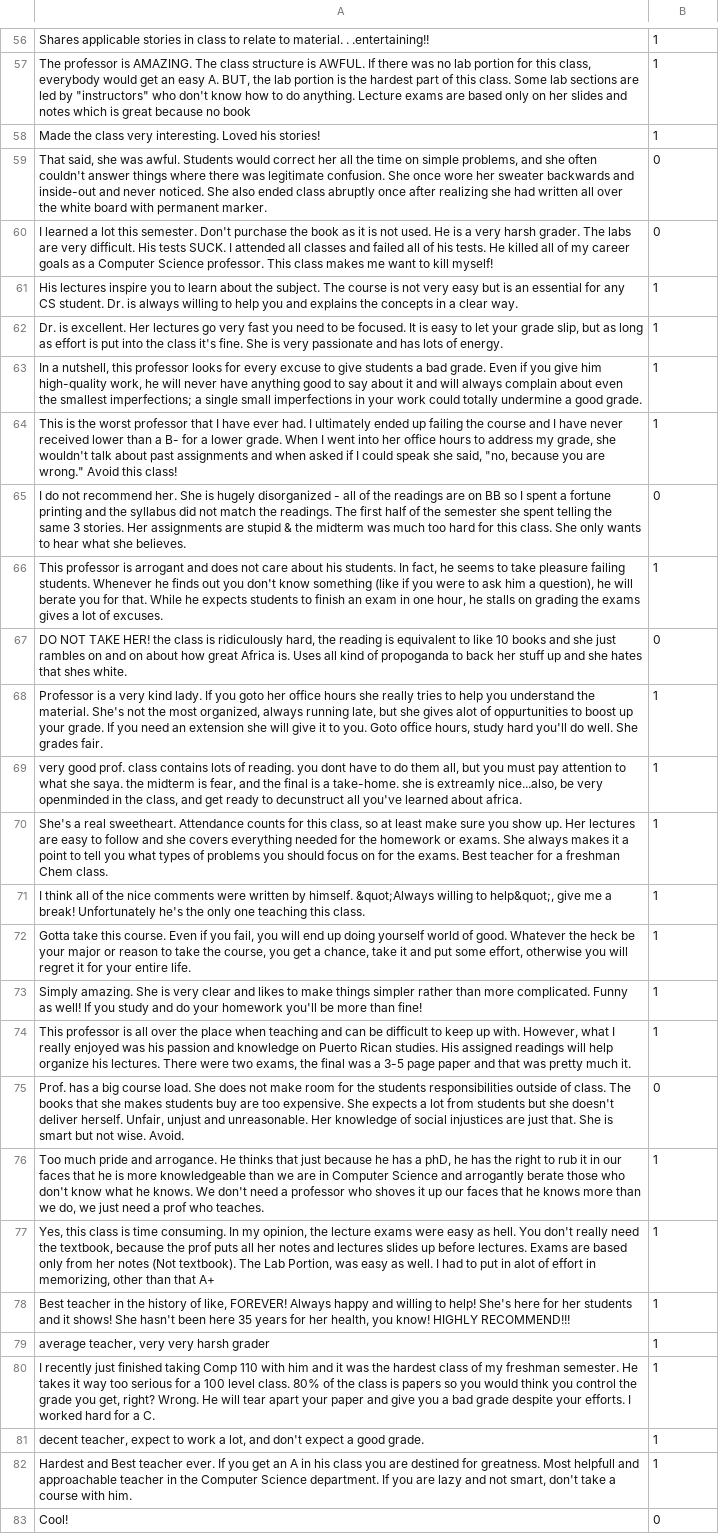
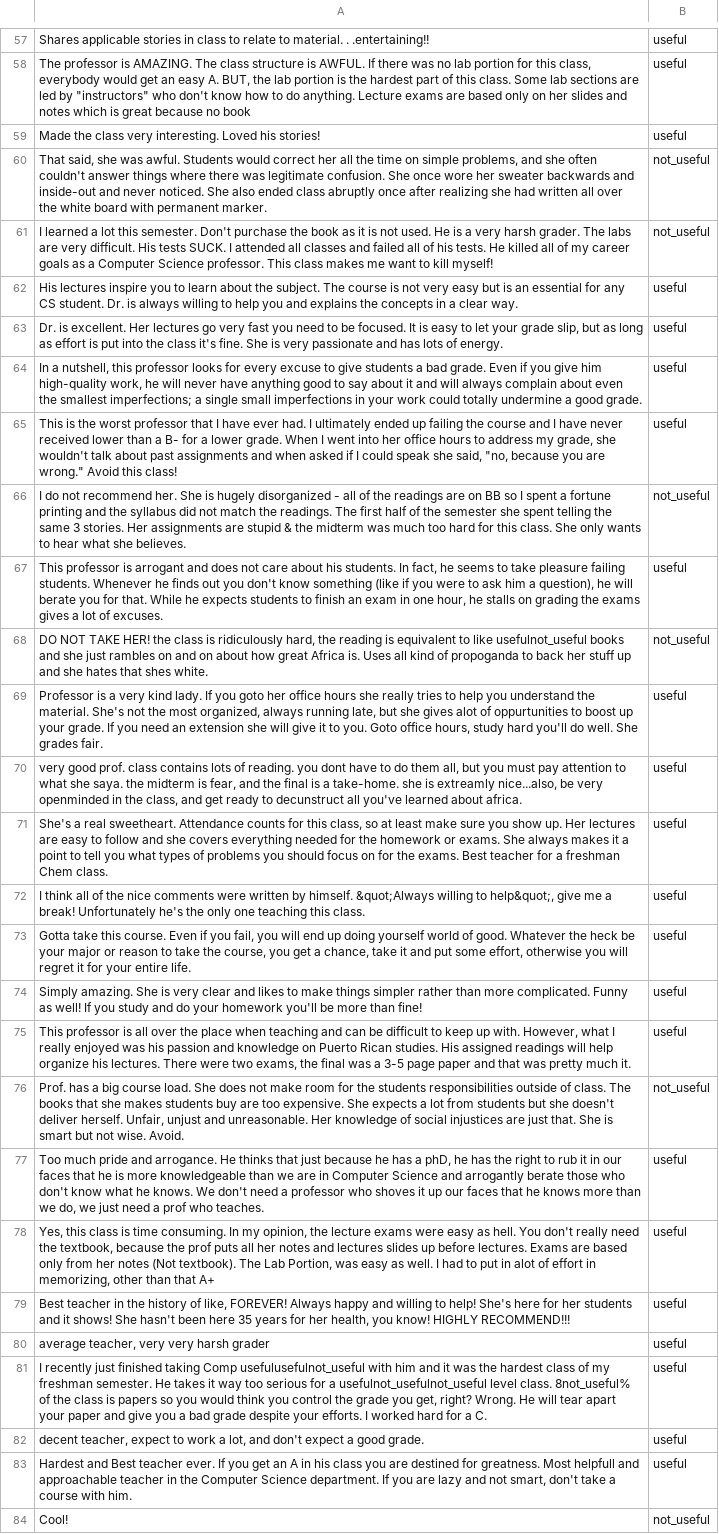
Before and after one commit to astrohanp/teacher-review-sentiment-analysis, a CSV file: data/Evaluations-Binary.csv, drawn as a sheet; only a part is shown, gaps mark what is left out; removed rows and columns are numbered as before the commit, all else as after; the diff covers the shown part only; the diff names each change by its address in the sheet, - before the commit and + after, or states it on an @@ line.

```diff
--- a/data/Evaluations-Binary.csv
+++ b/data/Evaluations-Binary.csv
-B57:B59: 1
+B57:B59: useful
-B60:B61: 0
+B60:B61: not_useful
-B62:B65: 1
+B62:B65: useful
-B66: 0
+B66: not_useful
-B67: 1
+B67: useful
-row 67: DO NOT TAKE HER! the class is ridiculously hard, the reading is equivalent to like 10 books and she just rambles on and on about how great Africa is. Uses all kind of propoganda to back her stuff up and she hates that shes white. | 0
+row 68: DO NOT TAKE HER! the class is ridiculously hard, the reading is equivalent to like usefulnot_useful books and she just rambles on and on about how great Africa is. Uses all kind of propoganda to back her stuff up and she hates that shes white. | not_useful
-B69:B75: 1
+B69:B75: useful
-B76: 0
+B76: not_useful
-B77:B80: 1
+B77:B80: useful
-row 80: I recently just finished taking Comp 110 with him and it was the hardest class of my freshman semester. He takes it way too serious for a 100 level class. 80% of the class is papers so you would think you control the grade you get, right? Wrong. He will tear apart your paper and give you a bad grade despite your efforts. I worked hard for a C. | 1
+row 81: I recently just finished taking Comp usefulusefulnot_useful with him and it was the hardest class of my freshman semester. He takes it way too serious for a usefulnot_usefulnot_useful level class. 8not_useful% of the class is papers so you would think you control the grade you get, right? Wrong. He will tear apart your paper and give you a bad grade despite your efforts. I worked hard for a C. | useful
-B82:B83: 1
+B82:B83: useful
-B84: 0
+B84: not_useful
```
Also changed, not shown: 11 added rows, 10 removed rows and 117 edited cells elsewhere in this file.
